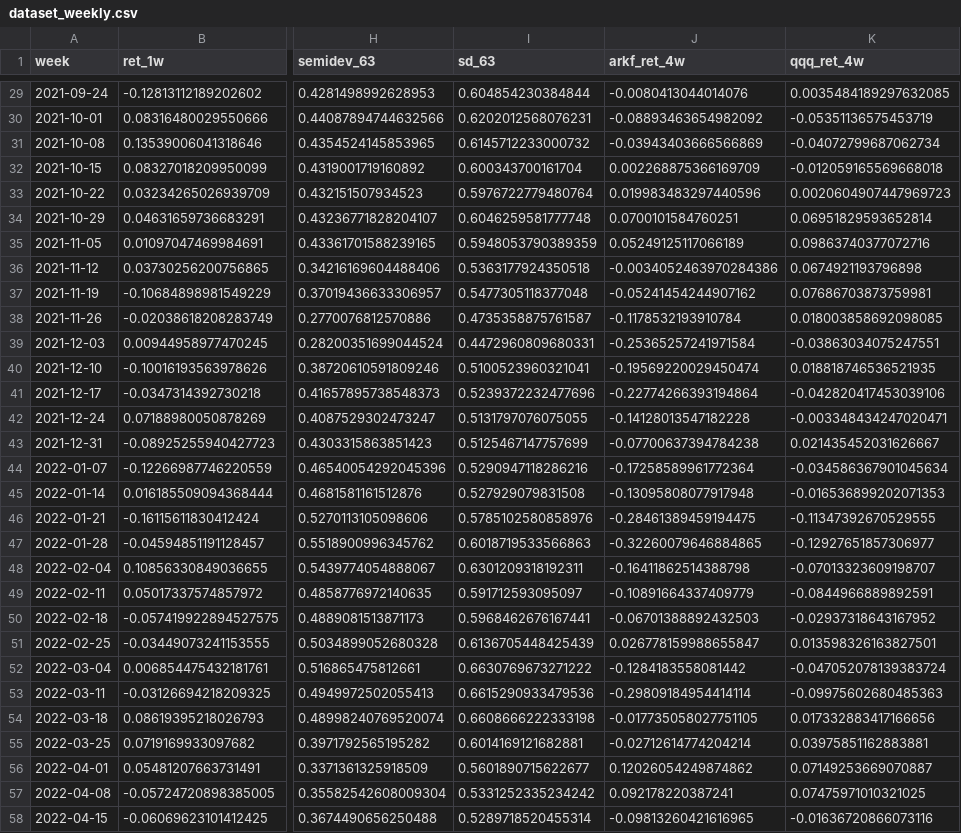
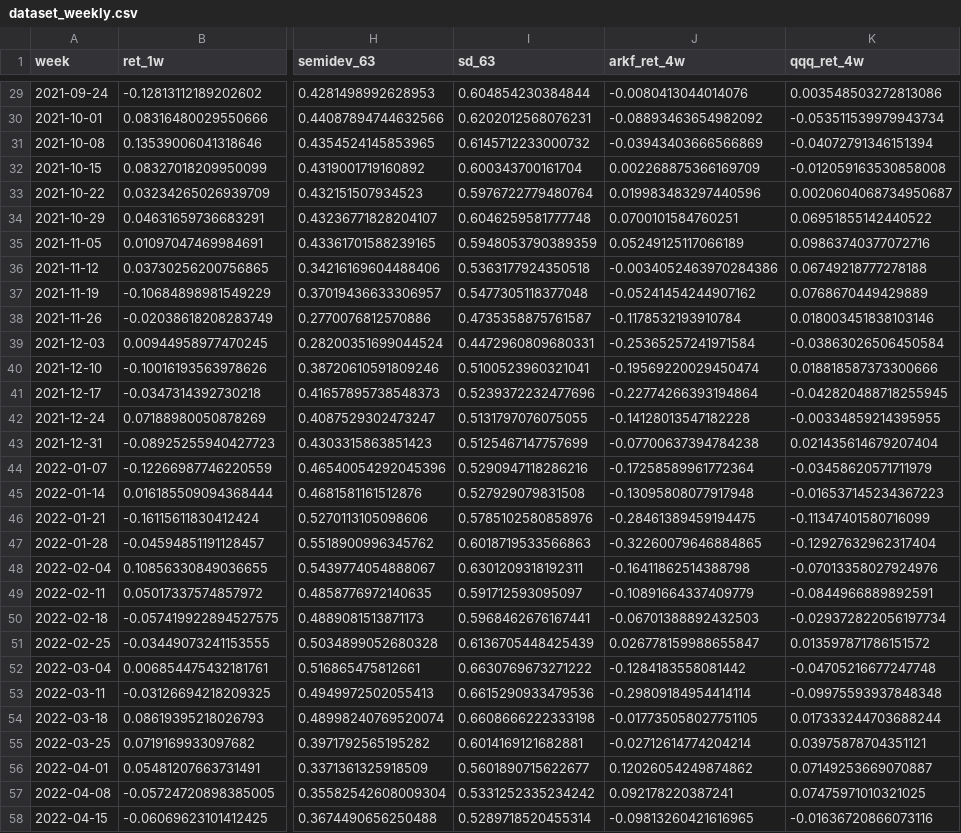
Before and after one commit to TommyWang469/Extreme, a CSV file: data/dataset_weekly.csv, drawn as a sheet; only a part is shown, gaps mark what is left out; the diff covers the shown part only; the diff names each change by its address in the sheet, - before the commit and + after, or states it on an @@ line.

```diff
--- a/data/dataset_weekly.csv
+++ b/data/dataset_weekly.csv
-K29 (qqq_ret_4w): 0.0035484189297632085
+K29 (qqq_ret_4w): 0.003548503272813086
-K30 (qqq_ret_4w): -0.05351136575453719
+K30 (qqq_ret_4w): -0.053511539979943734
-K31 (qqq_ret_4w): -0.04072799687062734
+K31 (qqq_ret_4w): -0.04072791346151394
-K32 (qqq_ret_4w): -0.012059165569668018
+K32 (qqq_ret_4w): -0.012059163530858008
-K33 (qqq_ret_4w): 0.0020604907447969723
+K33 (qqq_ret_4w): 0.0020604068734950687
-K34 (qqq_ret_4w): 0.06951829593652814
+K34 (qqq_ret_4w): 0.06951855142440522
-K36 (qqq_ret_4w): 0.0674921193796898
+K36 (qqq_ret_4w): 0.06749218777278188
-K37 (qqq_ret_4w): 0.07686703873759981
+K37 (qqq_ret_4w): 0.0768670449429889
-K38 (qqq_ret_4w): 0.018003858692098085
+K38 (qqq_ret_4w): 0.018003451838103146
-K39 (qqq_ret_4w): -0.03863034075247551
+K39 (qqq_ret_4w): -0.03863026506450584
-K40 (qqq_ret_4w): 0.018818746536521935
+K40 (qqq_ret_4w): 0.018818587373300666
-K41 (qqq_ret_4w): -0.042820417453039106
+K41 (qqq_ret_4w): -0.042820488718255945
-K42 (qqq_ret_4w): -0.003348434247020471
+K42 (qqq_ret_4w): -0.00334859214395955
-K43 (qqq_ret_4w): 0.021435452031626667
+K43 (qqq_ret_4w): 0.021435614679207404
-K44 (qqq_ret_4w): -0.034586367901045634
+K44 (qqq_ret_4w): -0.03458620571711979
-K45 (qqq_ret_4w): -0.016536899202071353
+K45 (qqq_ret_4w): -0.016537145234367223
-K46 (qqq_ret_4w): -0.11347392670529555
+K46 (qqq_ret_4w): -0.11347401580716099
-K47 (qqq_ret_4w): -0.12927651857306977
+K47 (qqq_ret_4w): -0.12927632962317404
-K48 (qqq_ret_4w): -0.07013323609198707
+K48 (qqq_ret_4w): -0.07013358027924976
-K50 (qqq_ret_4w): -0.02937318643167952
+K50 (qqq_ret_4w): -0.029372822056197734
-K51 (qqq_ret_4w): 0.013598326163827501
+K51 (qqq_ret_4w): 0.013597871786151572
-K52 (qqq_ret_4w): -0.047052078139383724
+K52 (qqq_ret_4w): -0.04705216677247748
-K53 (qqq_ret_4w): -0.09975602680485363
+K53 (qqq_ret_4w): -0.09975593937848348
-K54 (qqq_ret_4w): 0.017332883417166656
+K54 (qqq_ret_4w): 0.017333244703688244
-K55 (qqq_ret_4w): 0.03975851162883881
+K55 (qqq_ret_4w): 0.03975878704351121
```
Also changed, not shown: 171 edited cells elsewhere in this file, 7 other files.
